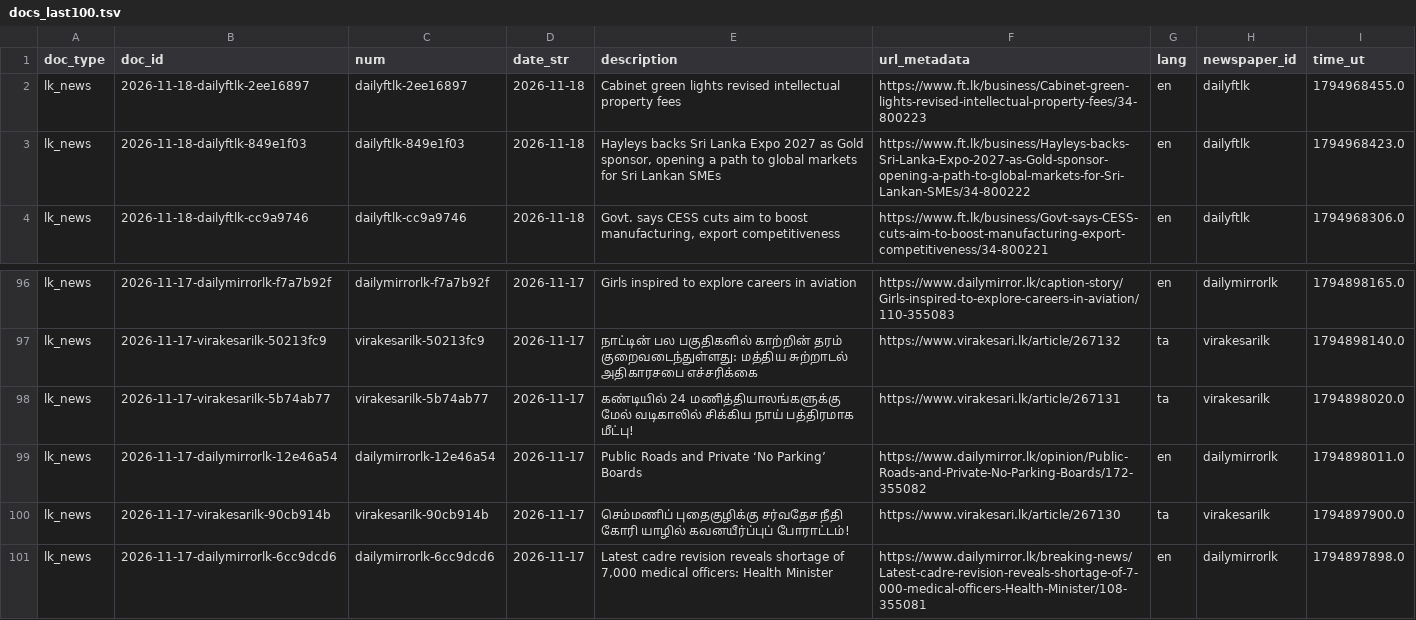
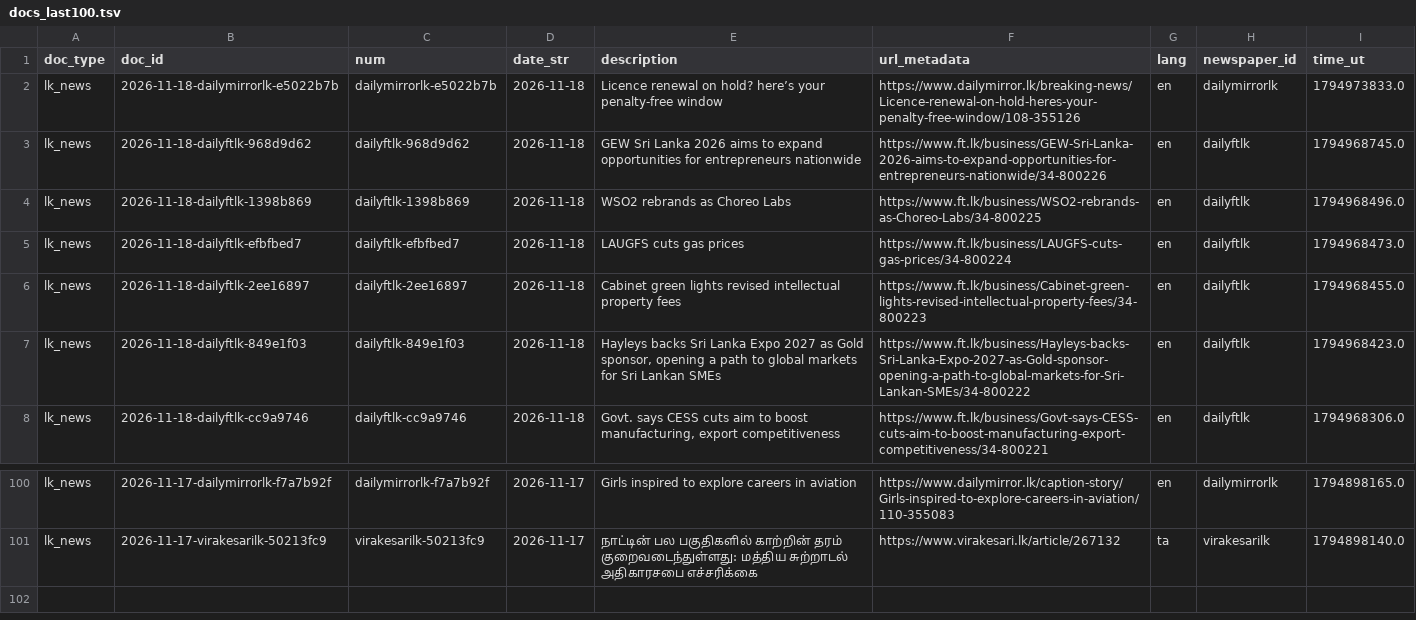
Before and after one commit to nuuuwan/lk_news, a TSV file: data/lk_news/docs_last100.tsv, drawn as a sheet; only a part is shown, gaps mark what is left out.

```diff
--- a/data/lk_news/docs_last100.tsv
+++ b/data/lk_news/docs_last100.tsv
@@ -1,2 +1,6 @@
 doc_type	doc_id	num	date_str	description	url_metadata	lang	newspaper_id	time_ut
+lk_news	2026-11-18-dailymirrorlk-e5022b7b	dailymirrorlk-e5022b7b	2026-11-18	Licence renewal on hold? here’s your penalty-free window	https://www.dailymirror.lk/breaking-news/Licence-renewal-on-hold-heres-your-penalty-free-window/108-355126	en	dailymirrorlk	1794973833.0
+lk_news	2026-11-18-dailyftlk-968d9d62	dailyftlk-968d9d62	2026-11-18	GEW Sri Lanka 2026 aims to expand opportunities for entrepreneurs nationwide	https://www.ft.lk/business/GEW-Sri-Lanka-2026-aims-to-expand-opportunities-for-entrepreneurs-nationwide/34-800226	en	dailyftlk	1794968745.0
+lk_news	2026-11-18-dailyftlk-1398b869	dailyftlk-1398b869	2026-11-18	WSO2 rebrands as Choreo Labs	https://www.ft.lk/business/WSO2-rebrands-as-Choreo-Labs/34-800225	en	dailyftlk	1794968496.0
+lk_news	2026-11-18-dailyftlk-efbfbed7	dailyftlk-efbfbed7	2026-11-18	LAUGFS cuts gas prices	https://www.ft.lk/business/LAUGFS-cuts-gas-prices/34-800224	en	dailyftlk	1794968473.0
 lk_news	2026-11-18-dailyftlk-2ee16897	dailyftlk-2ee16897	2026-11-18	Cabinet green lights revised intellectual property fees	https://www.ft.lk/business/Cabinet-green-lights-revised-intellectual-property-fees/34-800223	en	dailyftlk	1794968455.0
@@ -97,5 +101 @@ lk_news	2026-11-17-dailymirrorlk-f7a7b92f	dailymirrorlk-f7a7b92f	2026-11-17	Girl
 lk_news	2026-11-17-virakesarilk-50213fc9	virakesarilk-50213fc9	2026-11-17	நாட்டின் பல பகுதிகளில் காற்றின் தரம் குறைவடைந்துள்ளது: மத்திய சுற்றாடல் அதிகாரசபை எச்சரிக்கை	https://www.virakesari.lk/article/267132	ta	virakesarilk	1794898140.0
-lk_news	2026-11-17-virakesarilk-5b74ab77	virakesarilk-5b74ab77	2026-11-17	கண்டியில் 24 மணித்தியாலங்களுக்கு மேல் வடிகாலில் சிக்கிய நாய் பத்திரமாக மீட்பு!	https://www.virakesari.lk/article/267131	ta	virakesarilk	1794898020.0
-lk_news	2026-11-17-dailymirrorlk-12e46a54	dailymirrorlk-12e46a54	2026-11-17	Public Roads and Private ‘No Parking’ Boards	https://www.dailymirror.lk/opinion/Public-Roads-and-Private-No-Parking-Boards/172-355082	en	dailymirrorlk	1794898011.0
-lk_news	2026-11-17-virakesarilk-90cb914b	virakesarilk-90cb914b	2026-11-17	செம்மணிப் புதைகுழிக்கு சர்வதேச நீதி கோரி யாழில் கவனயீர்ப்புப் போராட்டம்!	https://www.virakesari.lk/article/267130	ta	virakesarilk	1794897900.0
-lk_news	2026-11-17-dailymirrorlk-6cc9dcd6	dailymirrorlk-6cc9dcd6	2026-11-17	Latest cadre revision reveals shortage of 7,000 medical officers: Health Minister	https://www.dailymirror.lk/breaking-news/Latest-cadre-revision-reveals-shortage-of-7-000-medical-officers-Health-Minister/108-355081	en	dailymirrorlk	1794897898.0
```
Also changed, not shown: data/lk_news/docs_last1000.tsv, 15 other files.
